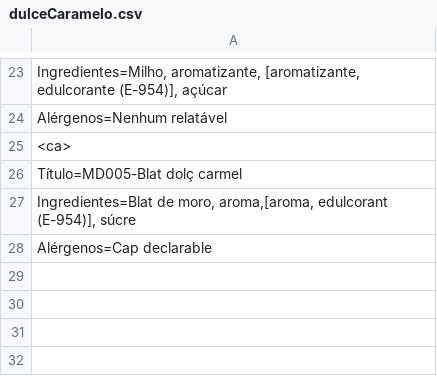
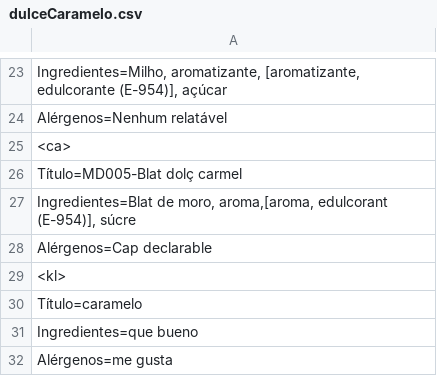
Before and after one commit to Juan-Gines/v2palomitas, a CSV file: data copy/sabores/dulceCaramelo.csv, drawn as a sheet; only a part is shown, gaps mark what is left out.

```diff
--- a/data copy/sabores/dulceCaramelo.csv
+++ b/data copy/sabores/dulceCaramelo.csv
@@ -28 +28,5 @@ Ingredientes=Blat de moro, aroma,[aroma, edulcorant (E-954)], súcre;
 Alérgenos=Cap declarable;
+<kl>;
+Título=caramelo;
+Ingredientes=que bueno;
+Alérgenos=me gusta;
```
Also changed, not shown: data copy/idioma/de.csv, data copy/sabores/dulceDobleCaramelo.csv, 56 other files.
